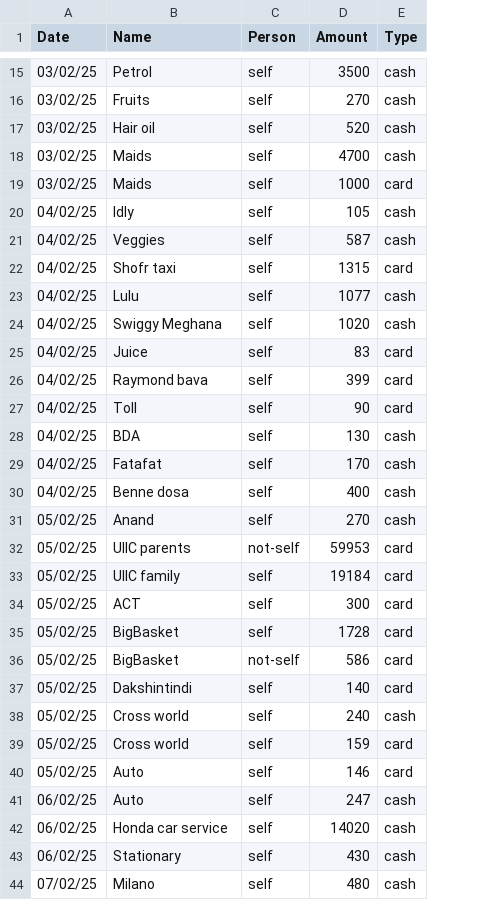
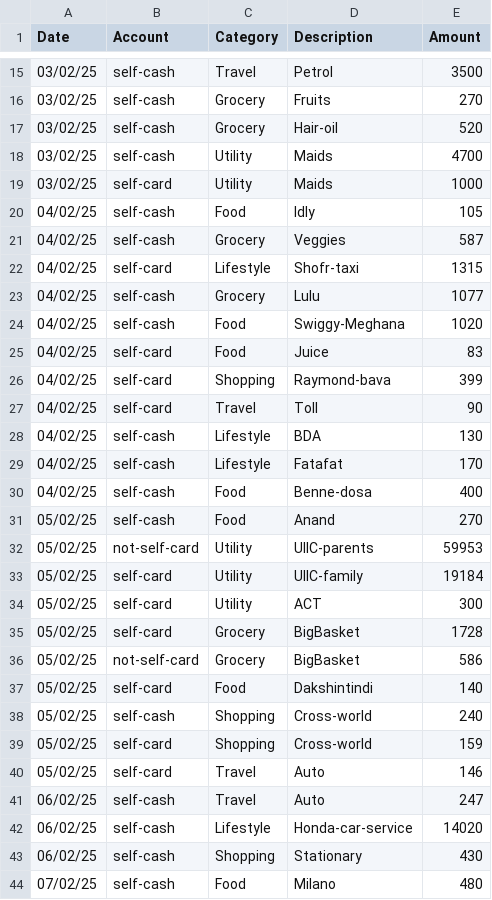
Before and after one commit to trgowtham/exp_accnt, a CSV file: csv/Feb25.csv, drawn as a sheet; only a part is shown, gaps mark what is left out; removed rows and columns are numbered as before the commit, all else as after; the diff covers the shown part only; the diff names each change by its address in the sheet, - before the commit and + after, or states it on an @@ line.

```diff
--- a/csv/Feb25.csv
+++ b/csv/Feb25.csv
+column B (Account), rows 15-44: self-cash | self-cash | self-cash | self-cash | self-card | self-cash | self-cash | self-card | self-cash | self-cash | self-card | self-card | self-card | self-cash | self-cash | self-cash | self-cash | not-self-card | self-card | self-card | self-card | not-self-card | self-card | self-cash | self-card | self-card | self-cash | self-cash | self-cash | self-cash
+column C (Category), rows 15-44: Travel | Grocery | Grocery | Utility | Utility | Food | Grocery | Lifestyle | Grocery | Food | Food | Shopping | Travel | Lifestyle | Lifestyle | Food | Food | Utility | Utility | Utility | Grocery | Grocery | Food | Shopping | Shopping | Travel | Travel | Lifestyle | Shopping | Food
-column C (Person), rows 15-44: self | self | self | self | self | self | self | self | self | self | self | self | self | self | self | self | self | not-self | self | self | self | not-self | self | self | self | self | self | self | self | self
-column E (Type), rows 15-44: cash | cash | cash | cash | card | cash | cash | card | cash | cash | card | card | card | cash | cash | cash | cash | card | card | card | card | card | card | cash | card | card | cash | cash | cash | cash
-D1: Name
+D1: Description
-D17 (Description): Hair oil
+D17 (Description): Hair-oil
-D22 (Description): Shofr taxi
+D22 (Description): Shofr-taxi
-D24 (Description): Swiggy Meghana
+D24 (Description): Swiggy-Meghana
-D26 (Description): Raymond bava
+D26 (Description): Raymond-bava
-D30 (Description): Benne dosa
+D30 (Description): Benne-dosa
-D32 (Description): UIIC parents
+D32 (Description): UIIC-parents
-D33 (Description): UIIC family
+D33 (Description): UIIC-family
-D38:D39 (Description): Cross world
+D38:D39 (Description): Cross-world
-D42 (Description): Honda car service
+D42 (Description): Honda-car-service
```
Also changed, not shown: 30 edited cells elsewhere in this file, csv/Dec24.csv, csv/Jan25.csv, 11 other files.
